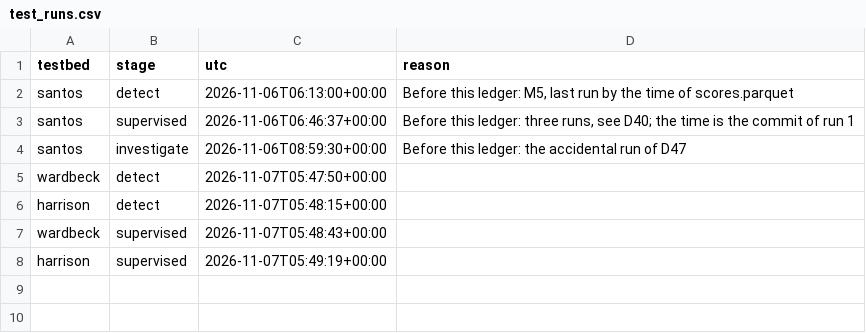
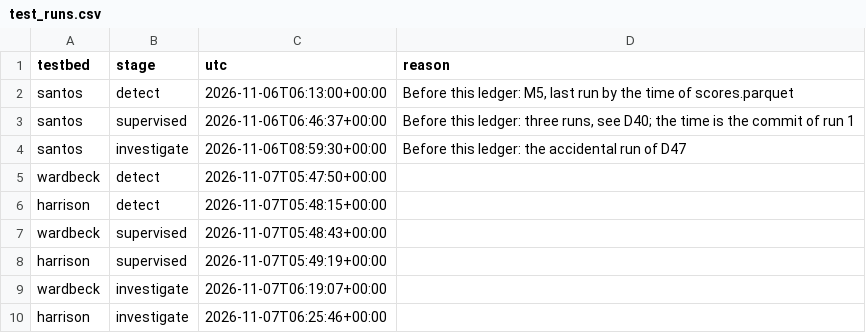
Before and after one commit to EmirSalmanDev/cmpe412, a CSV file: reports/results/test_runs.csv, drawn as a sheet; the diff names each change by its address in the sheet, - before the commit and + after, or states it on an @@ line.

Commit message:
chore(eval): single investigate runs on wardbeck and harrison

```diff
--- a/reports/results/test_runs.csv
+++ b/reports/results/test_runs.csv
+row 9: wardbeck | investigate | 2026-11-07T06:19:07+00:00
+row 10: harrison | investigate | 2026-11-07T06:25:46+00:00
```
Also changed, not shown: 3 other files.
